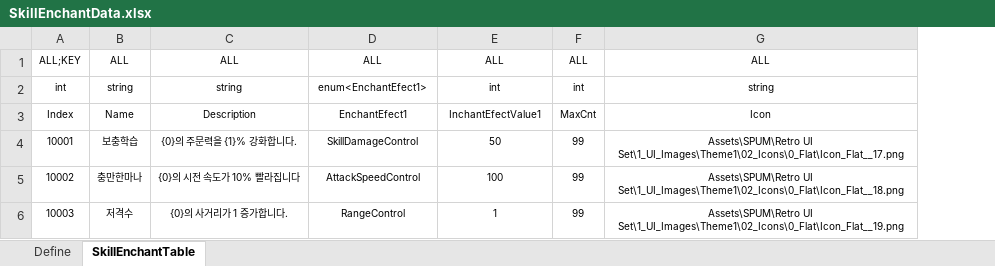
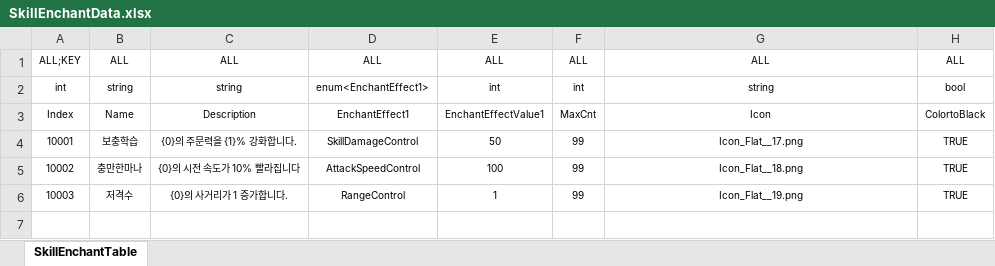
Before and after one commit to Reodit/Project_Advence, an Excel workbook: Assets/ExcelDatas/SkillEnchantData.xlsx, sheet SkillEnchantTable, drawn as a sheet; values as stored, in another font and other column widths than the file's, no borders; table styles not drawn; the diff names each change by its address in the sheet, - before the commit and + after, or states it on an @@ line.

```diff
--- a/Assets/ExcelDatas/SkillEnchantData.xlsx (sheet SkillEnchantTable)
+++ b/Assets/ExcelDatas/SkillEnchantData.xlsx (sheet SkillEnchantTable)
@@ sheet tab hidden: Define @@
+column H, rows 1-6: ALL | bool | ColortoBlack | TRUE | TRUE | TRUE
-D2: enum<EnchantEfect1>
+D2: enum<EnchantEffect1>
-D3: EnchantEfect1
+D3: EnchantEffect1
-E3: InchantEfectValue1
+E3: EnchantEffectValue1
-G4: Assets\SPUM\Retro UI Set\1_UI_Images\Theme1\02_Icons\0_Flat\Icon_Flat__17.png
+G4: Icon_Flat__17.png
-G5: Assets\SPUM\Retro UI Set\1_UI_Images\Theme1\02_Icons\0_Flat\Icon_Flat__18.png
+G5: Icon_Flat__18.png
-G6: Assets\SPUM\Retro UI Set\1_UI_Images\Theme1\02_Icons\0_Flat\Icon_Flat__19.png
+G6: Icon_Flat__19.png
```
Also changed, not shown: Assets/ExcelDatas/MonsterData.xlsx.
